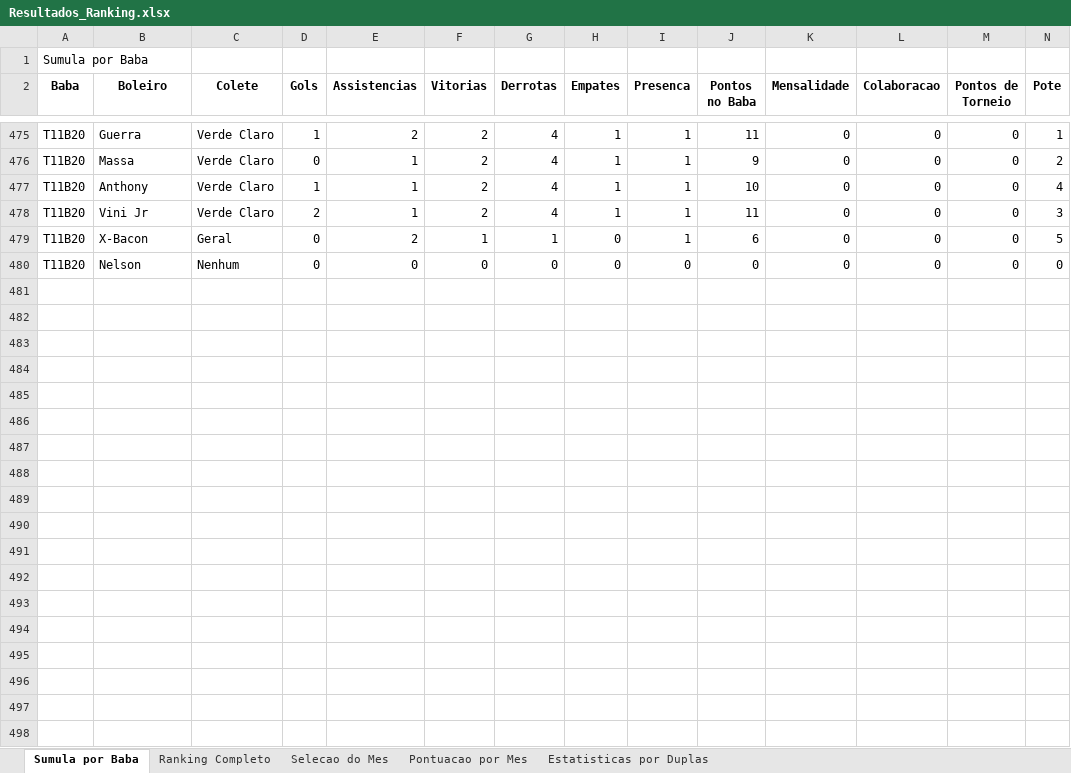
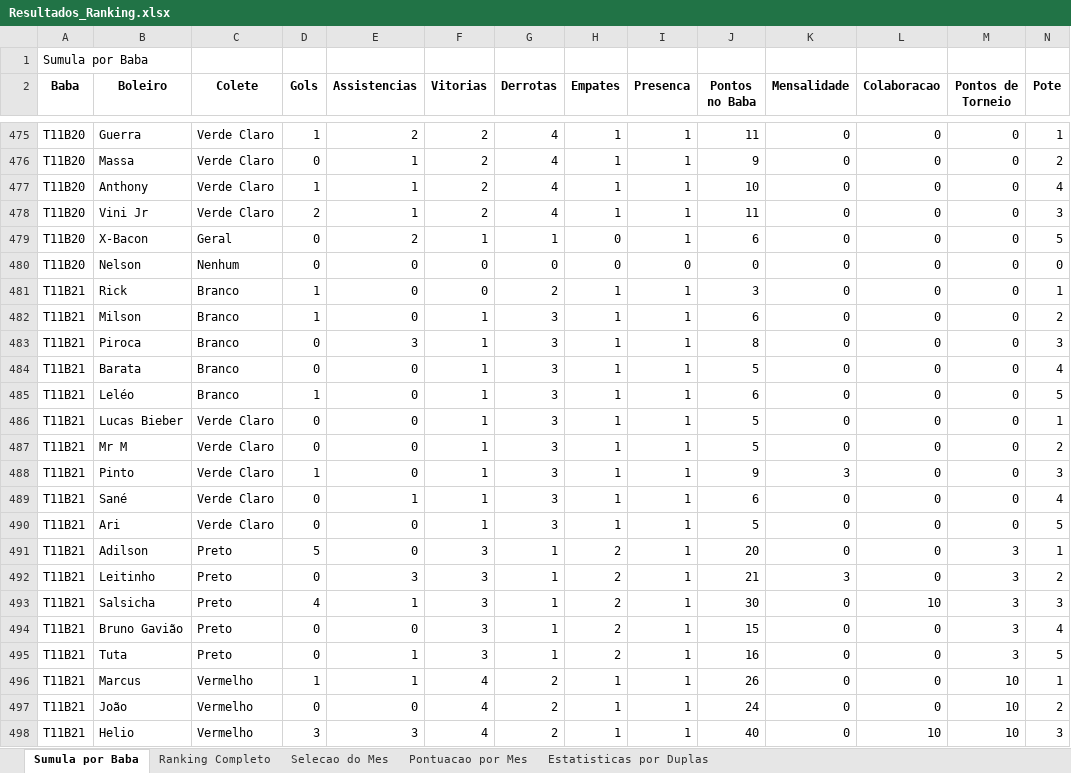
Before and after one commit to FlickFlash/associacao-futebol, an Excel workbook: Teste_1_Jogador_Completo/Resultados_Ranking.xlsx, sheet Sumula por Baba, drawn as a sheet; only a part is shown, gaps mark what is left out; values as stored, in another font and other column widths than the file's, no borders; rows hold the shown columns only; the diff covers the shown part only; the diff names each change by its address in the sheet, - before the commit and + after, or states it on an @@ line.

Commit message:
Preenchimento de dados do baba T11B21

```diff
--- a/Teste_1_Jogador_Completo/Resultados_Ranking.xlsx (sheet Sumula por Baba)
+++ b/Teste_1_Jogador_Completo/Resultados_Ranking.xlsx (sheet Sumula por Baba)
+row 481: T11B21 | Rick | Branco | 1 | 0 | 0 | 2 | 1 | 1 | 3 | 0 | 0 | 0 | 1
+row 482: T11B21 | Milson | Branco | 1 | 0 | 1 | 3 | 1 | 1 | 6 | 0 | 0 | 0 | 2
+row 483: T11B21 | Piroca | Branco | 0 | 3 | 1 | 3 | 1 | 1 | 8 | 0 | 0 | 0 | 3
+row 484: T11B21 | Barata | Branco | 0 | 0 | 1 | 3 | 1 | 1 | 5 | 0 | 0 | 0 | 4
+row 485: T11B21 | Leléo | Branco | 1 | 0 | 1 | 3 | 1 | 1 | 6 | 0 | 0 | 0 | 5
+row 486: T11B21 | Lucas Bieber | Verde Claro | 0 | 0 | 1 | 3 | 1 | 1 | 5 | 0 | 0 | 0 | 1
+row 487: T11B21 | Mr M | Verde Claro | 0 | 0 | 1 | 3 | 1 | 1 | 5 | 0 | 0 | 0 | 2
+row 488: T11B21 | Pinto | Verde Claro | 1 | 0 | 1 | 3 | 1 | 1 | 9 | 3 | 0 | 0 | 3
+row 489: T11B21 | Sané | Verde Claro | 0 | 1 | 1 | 3 | 1 | 1 | 6 | 0 | 0 | 0 | 4
+row 490: T11B21 | Ari | Verde Claro | 0 | 0 | 1 | 3 | 1 | 1 | 5 | 0 | 0 | 0 | 5
+row 491: T11B21 | Adilson | Preto | 5 | 0 | 3 | 1 | 2 | 1 | 20 | 0 | 0 | 3 | 1
+row 492: T11B21 | Leitinho | Preto | 0 | 3 | 3 | 1 | 2 | 1 | 21 | 3 | 0 | 3 | 2
+row 493: T11B21 | Salsicha | Preto | 4 | 1 | 3 | 1 | 2 | 1 | 30 | 0 | 10 | 3 | 3
+row 494: T11B21 | Bruno Gavião | Preto | 0 | 0 | 3 | 1 | 2 | 1 | 15 | 0 | 0 | 3 | 4
+row 495: T11B21 | Tuta | Preto | 0 | 1 | 3 | 1 | 2 | 1 | 16 | 0 | 0 | 3 | 5
+row 496: T11B21 | Marcus | Vermelho | 1 | 1 | 4 | 2 | 1 | 1 | 26 | 0 | 0 | 10 | 1
+row 497: T11B21 | João | Vermelho | 0 | 0 | 4 | 2 | 1 | 1 | 24 | 0 | 0 | 10 | 2
+row 498: T11B21 | Helio | Vermelho | 3 | 3 | 4 | 2 | 1 | 1 | 40 | 0 | 10 | 10 | 3
```
Also changed, not shown: 13 added rows elsewhere in this sheet, sheet Estatisticas por Duplas, sheet Ranking Completo, sheet Pontuacao por Mes, 1 other file.
